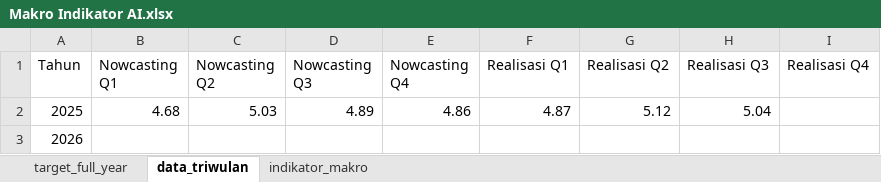
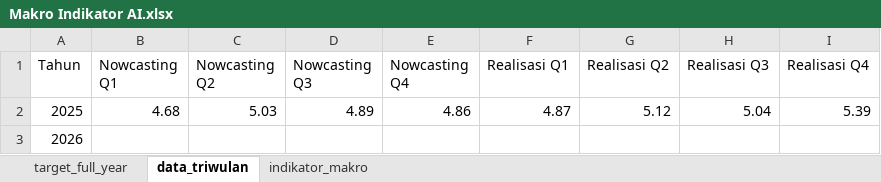
Before and after one commit to taufiqrmdhn28/Dashboard-Economic-, an Excel workbook: Makro Indikator AI.xlsx, sheet data_triwulan, drawn as a sheet; values as stored, in another font and other column widths than the file's, no borders; the diff names each change by its address in the sheet, - before the commit and + after, or states it on an @@ line.

Commit message:
Add files via upload
Update Data

```diff
--- a/Makro Indikator AI.xlsx (sheet data_triwulan)
+++ b/Makro Indikator AI.xlsx (sheet data_triwulan)
-I2 (Realisasi Q4): (empty)
+I2 (Realisasi Q4): 5.39
```
Also changed, not shown: sheet indikator_makro, INO_02022026.xlsx.
